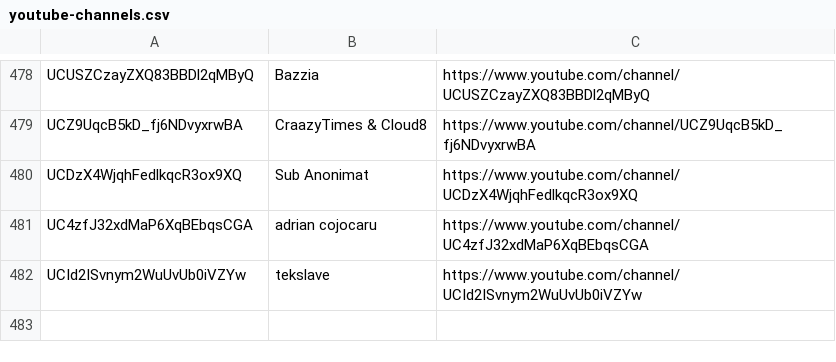
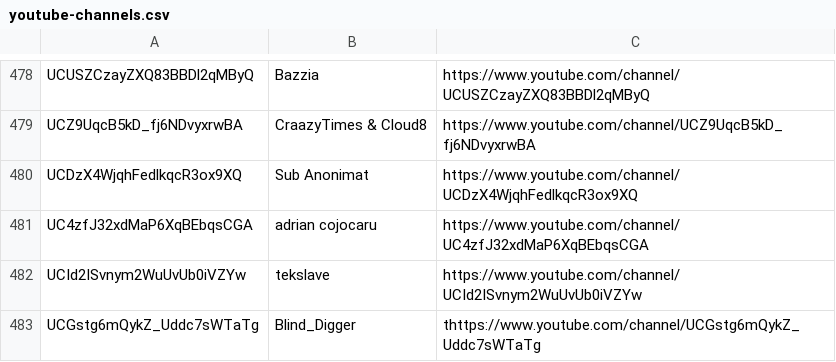
Before and after one commit to mirrorfm/data, a CSV file: youtube-channels.csv, drawn as a sheet; only a part is shown, gaps mark what is left out; the diff names each change by its address in the sheet, - before the commit and + after, or states it on an @@ line.

Commit message:
[channel] Blind_Digger

```diff
--- a/youtube-channels.csv
+++ b/youtube-channels.csv
+row 483: UCGstg6mQykZ_Uddc7sWTaTg | Blind_Digger | thttps://www.youtube.com/channel/UCGstg6mQykZ_Uddc7sWTaTg
```
